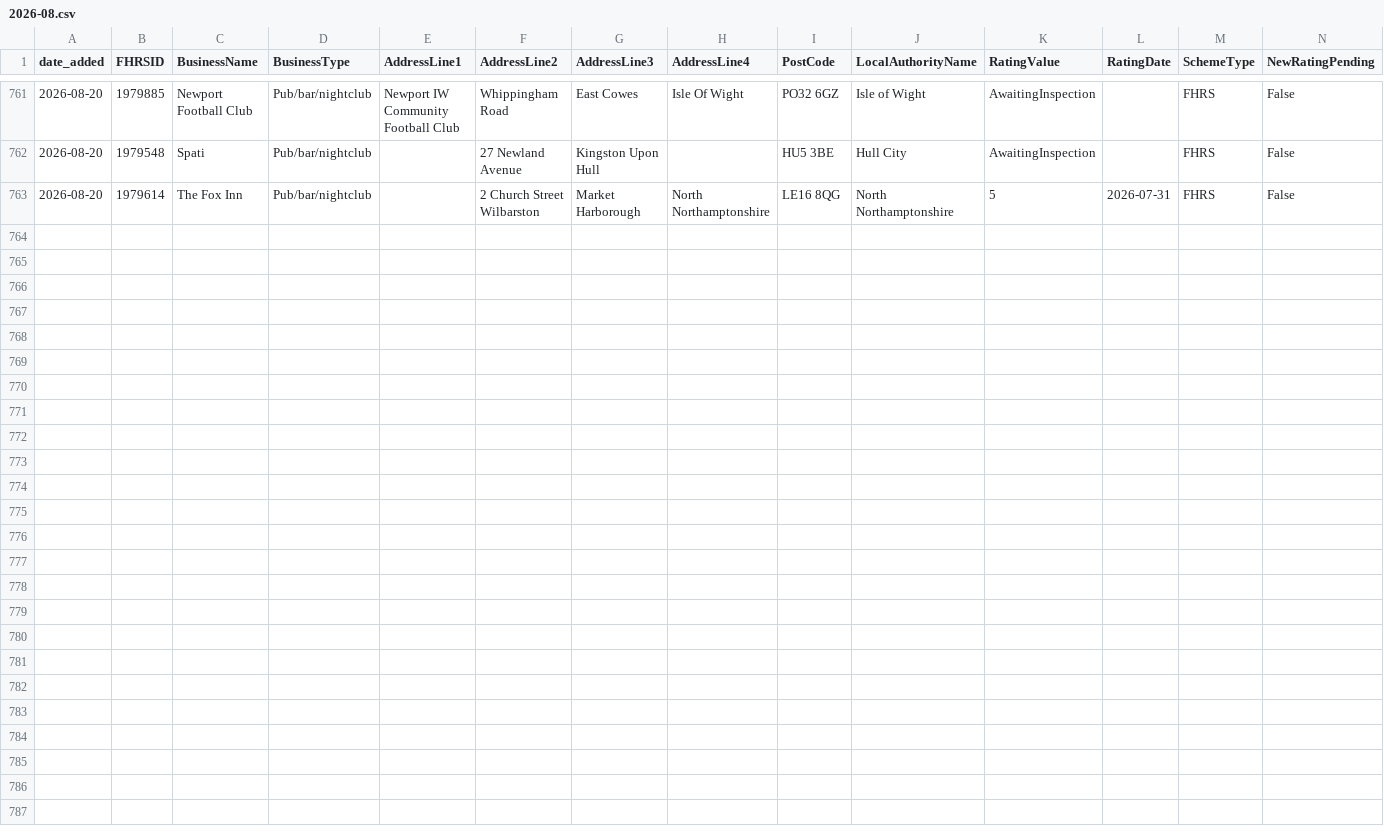
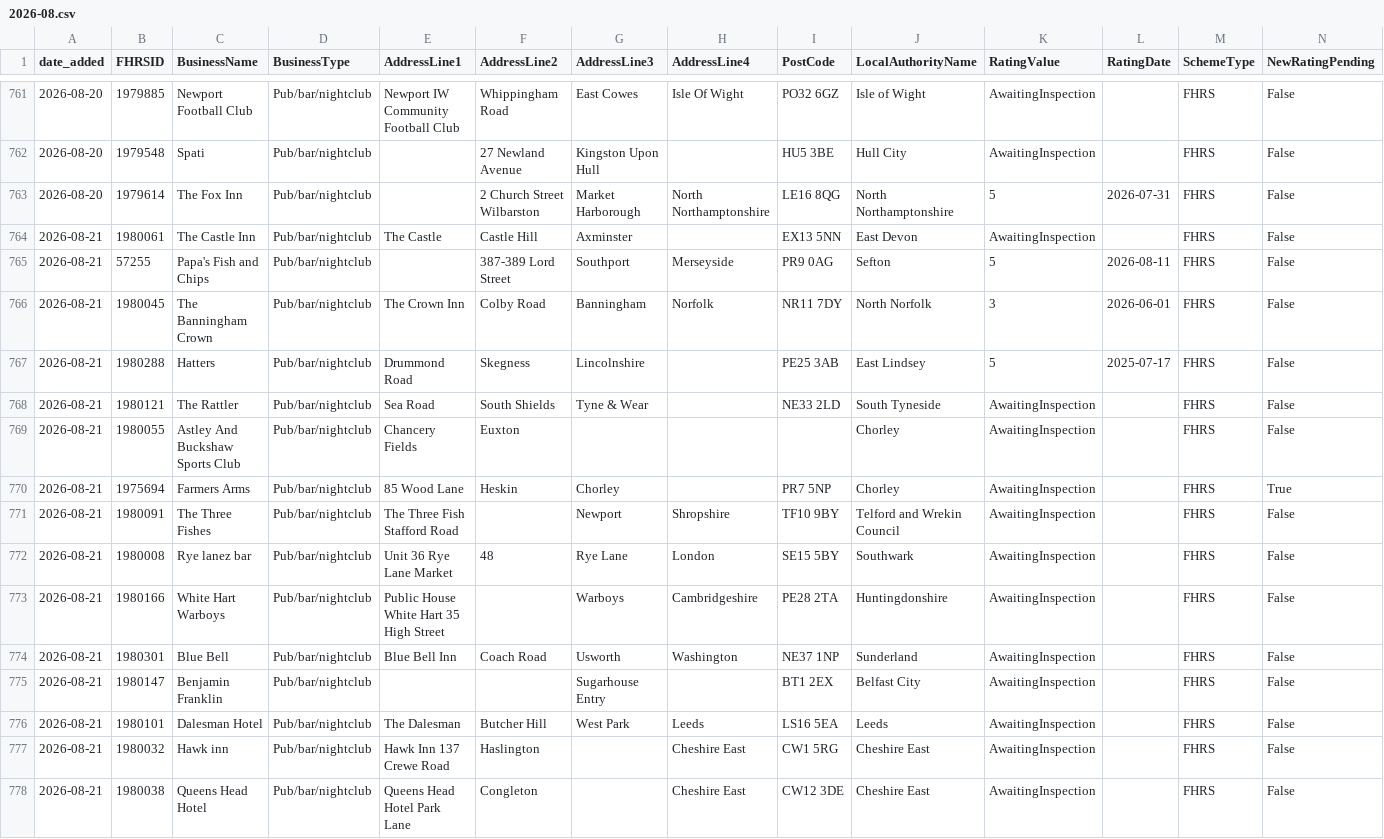
Before and after one commit to AP-Dev-Tools/independent-food-business-pulse, a CSV file: data/cumulative/PUB_BAR/2026-08.csv, drawn as a sheet; only a part is shown, gaps mark what is left out; rows hold the shown columns only; the diff names each change by its address in the sheet, - before the commit and + after, or states it on an @@ line.

```diff
--- a/data/cumulative/PUB_BAR/2026-08.csv
+++ b/data/cumulative/PUB_BAR/2026-08.csv
+row 764: 2026-08-21 | 1980061 | The Castle Inn | Pub/bar/nightclub | The Castle | Castle Hill | Axminster |  | EX13 5NN | East Devon | AwaitingInspection |  | FHRS | False
+row 765: 2026-08-21 | 57255 | Papa's Fish and Chips | Pub/bar/nightclub |  | 387-389 Lord Street | Southport | Merseyside | PR9 0AG | Sefton | 5 | 2026-08-11 | FHRS | False
+row 766: 2026-08-21 | 1980045 | The Banningham Crown | Pub/bar/nightclub | The Crown Inn | Colby Road | Banningham | Norfolk | NR11 7DY | North Norfolk | 3 | 2026-06-01 | FHRS | False
+row 767: 2026-08-21 | 1980288 | Hatters | Pub/bar/nightclub | Drummond Road | Skegness | Lincolnshire |  | PE25 3AB | East Lindsey | 5 | 2025-07-17 | FHRS | False
+row 768: 2026-08-21 | 1980121 | The Rattler | Pub/bar/nightclub | Sea Road | South Shields | Tyne & Wear |  | NE33 2LD | South Tyneside | AwaitingInspection |  | FHRS | False
+row 769: 2026-08-21 | 1980055 | Astley And Buckshaw Sports Club | Pub/bar/nightclub | Chancery Fields | Euxton |  |  |  | Chorley | AwaitingInspection |  | FHRS | False
+row 770: 2026-08-21 | 1975694 | Farmers Arms | Pub/bar/nightclub | 85 Wood Lane | Heskin | Chorley |  | PR7 5NP | Chorley | AwaitingInspection |  | FHRS | True
+row 771: 2026-08-21 | 1980091 | The Three Fishes | Pub/bar/nightclub | The Three Fish Stafford Road |  | Newport | Shropshire | TF10 9BY | Telford and Wrekin Council | AwaitingInspection |  | FHRS | False
+row 772: 2026-08-21 | 1980008 | Rye lanez bar | Pub/bar/nightclub | Unit 36 Rye Lane Market | 48 | Rye Lane | London | SE15 5BY | Southwark | AwaitingInspection |  | FHRS | False
+row 773: 2026-08-21 | 1980166 | White Hart Warboys | Pub/bar/nightclub | Public House White Hart 35 High Street |  | Warboys | Cambridgeshire | PE28 2TA | Huntingdonshire | AwaitingInspection |  | FHRS | False
+row 774: 2026-08-21 | 1980301 | Blue Bell | Pub/bar/nightclub | Blue Bell Inn | Coach Road | Usworth | Washington | NE37 1NP | Sunderland | AwaitingInspection |  | FHRS | False
+row 775: 2026-08-21 | 1980147 | Benjamin Franklin | Pub/bar/nightclub |  |  | Sugarhouse Entry |  | BT1 2EX | Belfast City | AwaitingInspection |  | FHRS | False
+row 776: 2026-08-21 | 1980101 | Dalesman Hotel | Pub/bar/nightclub | The Dalesman | Butcher Hill | West Park | Leeds | LS16 5EA | Leeds | AwaitingInspection |  | FHRS | False
+row 777: 2026-08-21 | 1980032 | Hawk inn | Pub/bar/nightclub | Hawk Inn 137 Crewe Road | Haslington |  | Cheshire East | CW1 5RG | Cheshire East | AwaitingInspection |  | FHRS | False
+row 778: 2026-08-21 | 1980038 | Queens Head Hotel | Pub/bar/nightclub | Queens Head Hotel Park Lane | Congleton |  | Cheshire East | CW12 3DE | Cheshire East | AwaitingInspection |  | FHRS | False
```
Also changed, not shown: data/cumulative/HOTEL/2026-08.csv, 12 other files.
